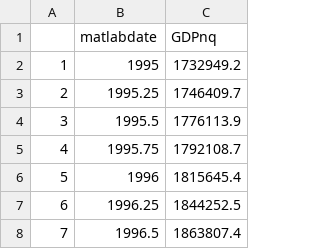
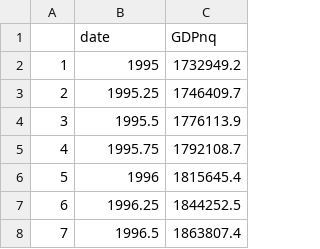
Before and after one commit to benkolb/timeseries, a CSV file: series.csv, drawn as a sheet; only a part is shown.

```diff
--- a/series.csv
+++ b/series.csv
@@ -1,2 +1,2 @@
-,matlabdate,GDPnq
+,date,GDPnq
 1,1995,1732949.2
```
Also changed, not shown: 2 other files.
